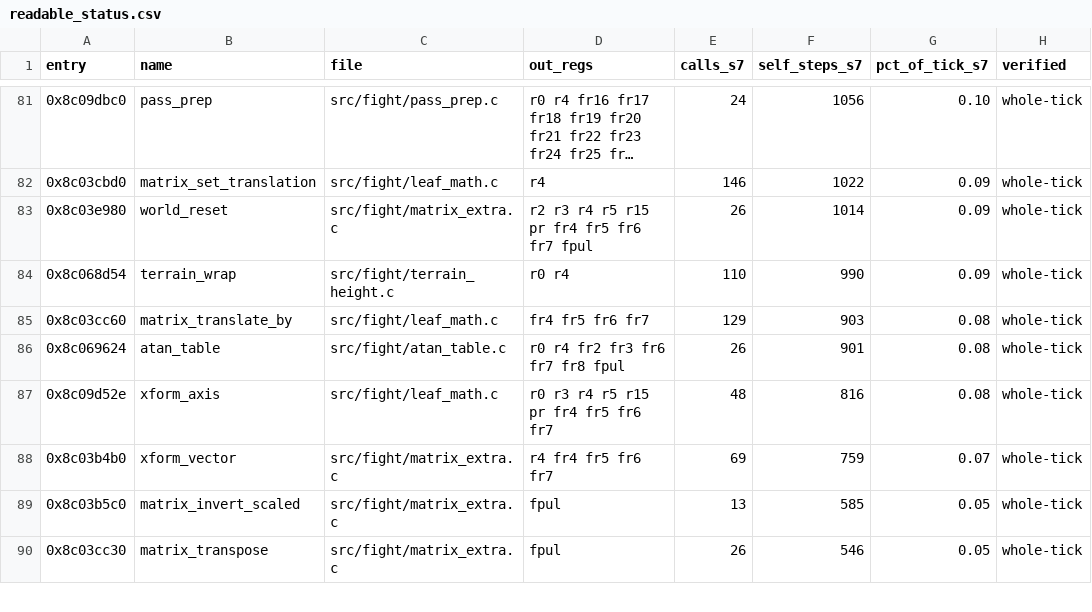
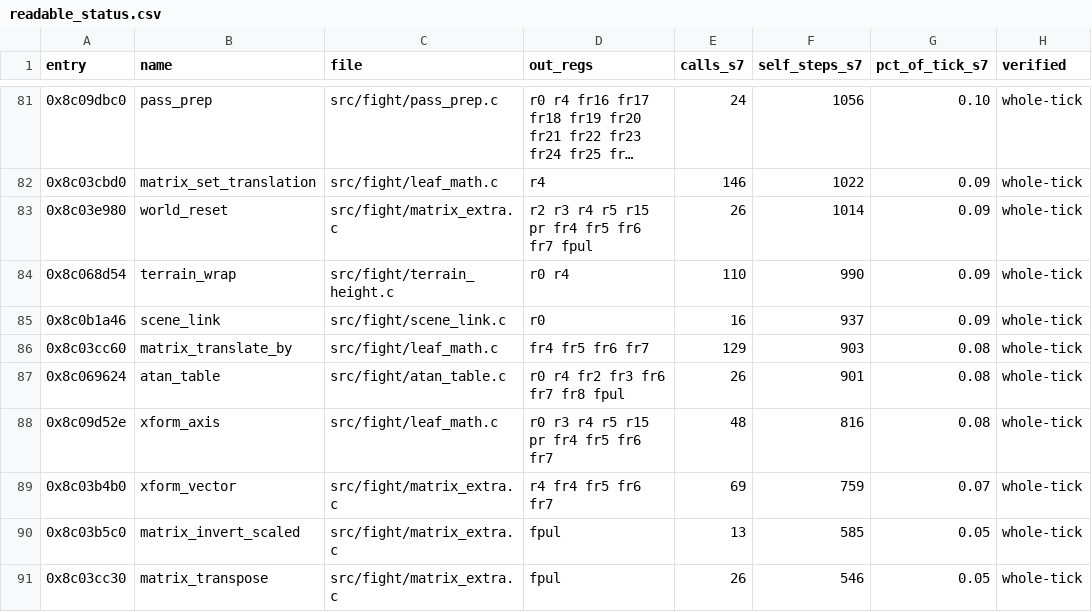
Before and after one commit to celsowm/vf3-decomp, a CSV file: docs/readable_status.csv, drawn as a sheet; only a part is shown, gaps mark what is left out; long unchanged cells end in ….

```diff
--- a/docs/readable_status.csv
+++ b/docs/readable_status.csv
@@ -84,2 +84,3 @@ entry,name,file,out_regs,calls_s7,self_steps_s7,pct_of_tick_s7,verified
 0x8c068d54,terrain_wrap,src/fight/terrain_height.c,r0 r4,110,990,0.09,whole-tick
+0x8c0b1a46,scene_link,src/fight/scene_link.c,r0,16,937,0.09,whole-tick
 0x8c03cc60,matrix_translate_by,src/fight/leaf_math.c,fr4 fr5 fr6 fr7,129,903,0.08,whole-tick
```
Also changed, not shown: 4 other files.
